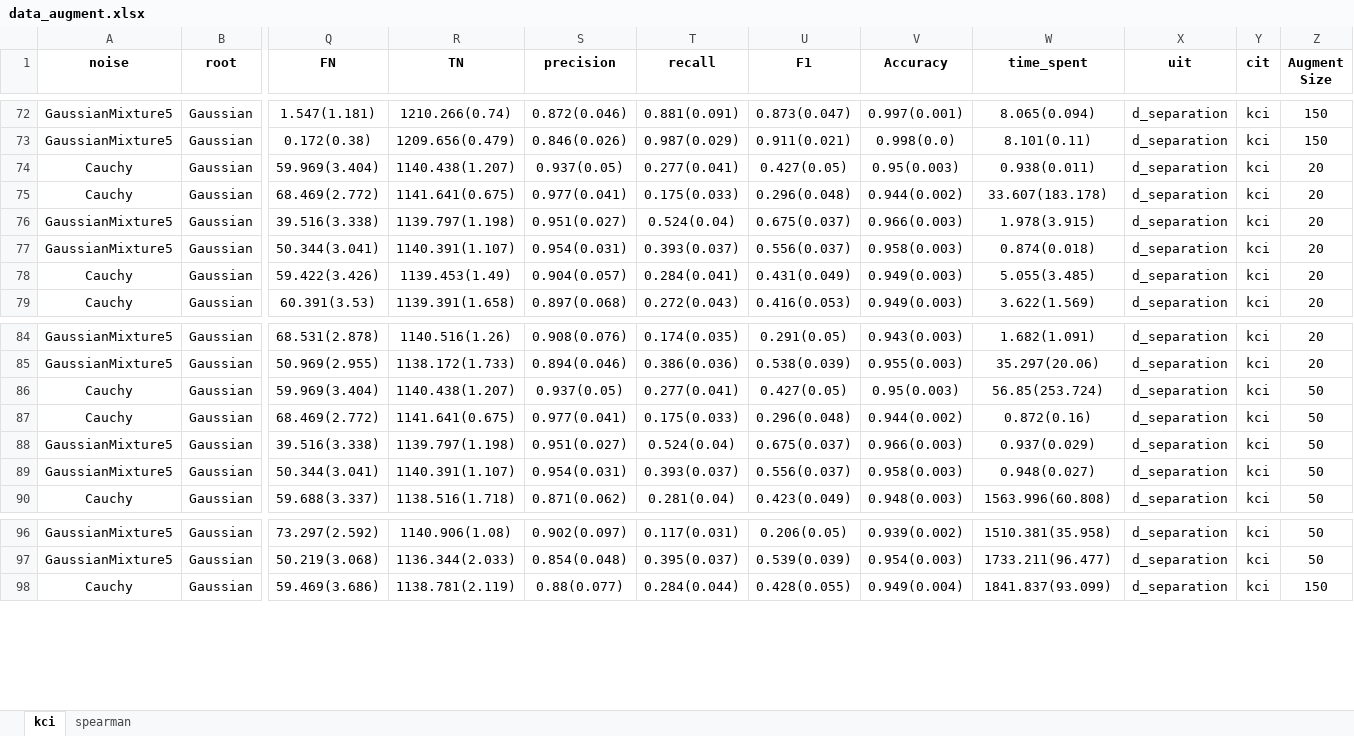
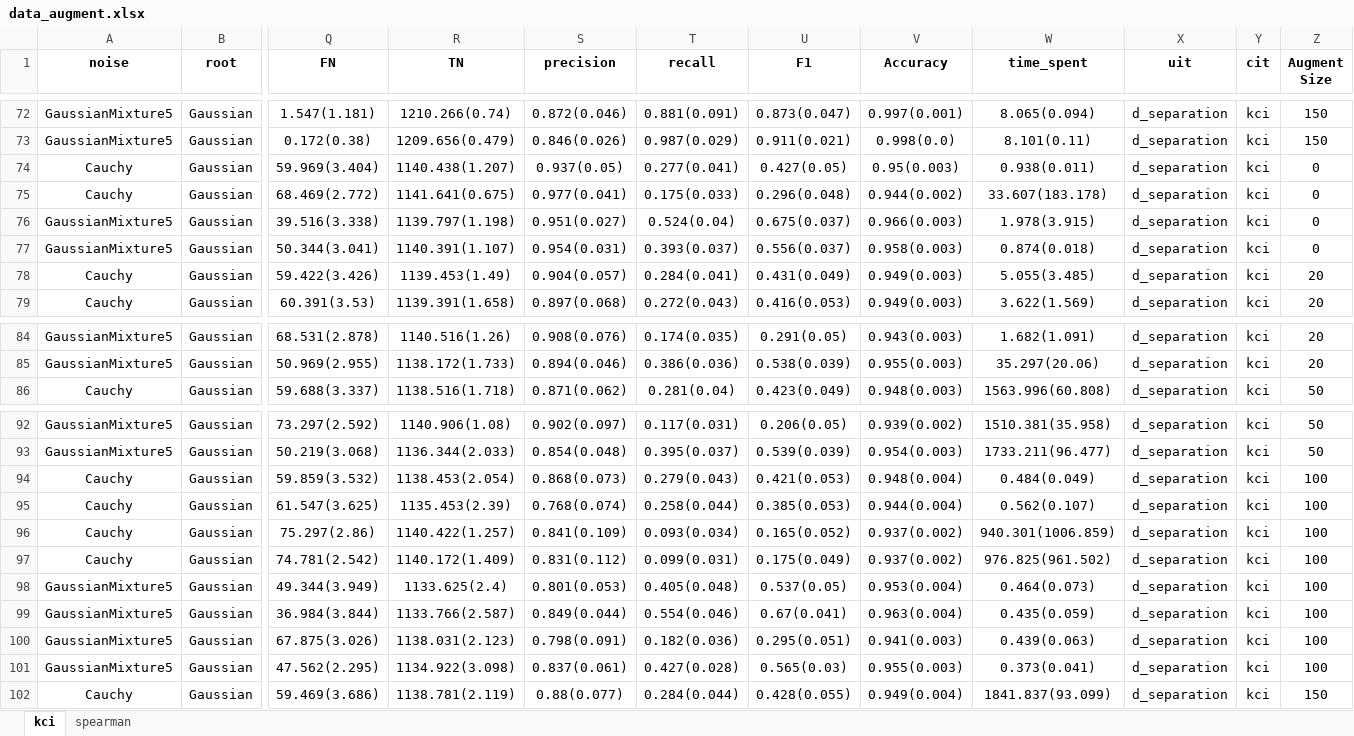
Before and after one commit to DSM-DSM/AugmentPC, an Excel workbook: aug_pc_result/data_augment.xlsx, sheet kci, drawn as a sheet; only a part is shown, gaps mark what is left out; values as stored, in another font and other column widths than the file's, no borders; removed rows and columns are numbered as before the commit, all else as after; rows hold the shown columns only; the diff covers the shown part only; the diff names each change by its address in the sheet, - before the commit and + after, or states it on an @@ line.

```diff
--- a/aug_pc_result/data_augment.xlsx (sheet kci)
+++ b/aug_pc_result/data_augment.xlsx (sheet kci)
-Z74:Z77 (Augment Size): 20
+Z74:Z77 (Augment Size): 0
-row 86: Cauchy | Gaussian | 59.969(3.404) | 1140.438(1.207) | 0.937(0.05) | 0.277(0.041) | 0.427(0.05) | 0.95(0.003) | 56.85(253.724) | d_separation | kci | 50
-row 87: Cauchy | Gaussian | 68.469(2.772) | 1141.641(0.675) | 0.977(0.041) | 0.175(0.033) | 0.296(0.048) | 0.944(0.002) | 0.872(0.16) | d_separation | kci | 50
-row 88: GaussianMixture5 | Gaussian | 39.516(3.338) | 1139.797(1.198) | 0.951(0.027) | 0.524(0.04) | 0.675(0.037) | 0.966(0.003) | 0.937(0.029) | d_separation | kci | 50
-row 89: GaussianMixture5 | Gaussian | 50.344(3.041) | 1140.391(1.107) | 0.954(0.031) | 0.393(0.037) | 0.556(0.037) | 0.958(0.003) | 0.948(0.027) | d_separation | kci | 50
+row 94: Cauchy | Gaussian | 59.859(3.532) | 1138.453(2.054) | 0.868(0.073) | 0.279(0.043) | 0.421(0.053) | 0.948(0.004) | 0.484(0.049) | d_separation | kci | 100
+row 95: Cauchy | Gaussian | 61.547(3.625) | 1135.453(2.39) | 0.768(0.074) | 0.258(0.044) | 0.385(0.053) | 0.944(0.004) | 0.562(0.107) | d_separation | kci | 100
+row 96: Cauchy | Gaussian | 75.297(2.86) | 1140.422(1.257) | 0.841(0.109) | 0.093(0.034) | 0.165(0.052) | 0.937(0.002) | 940.301(1006.859) | d_separation | kci | 100
+row 97: Cauchy | Gaussian | 74.781(2.542) | 1140.172(1.409) | 0.831(0.112) | 0.099(0.031) | 0.175(0.049) | 0.937(0.002) | 976.825(961.502) | d_separation | kci | 100
+row 98: GaussianMixture5 | Gaussian | 49.344(3.949) | 1133.625(2.4) | 0.801(0.053) | 0.405(0.048) | 0.537(0.05) | 0.953(0.004) | 0.464(0.073) | d_separation | kci | 100
+row 99: GaussianMixture5 | Gaussian | 36.984(3.844) | 1133.766(2.587) | 0.849(0.044) | 0.554(0.046) | 0.67(0.041) | 0.963(0.004) | 0.435(0.059) | d_separation | kci | 100
+row 100: GaussianMixture5 | Gaussian | 67.875(3.026) | 1138.031(2.123) | 0.798(0.091) | 0.182(0.036) | 0.295(0.051) | 0.941(0.003) | 0.439(0.063) | d_separation | kci | 100
+row 101: GaussianMixture5 | Gaussian | 47.562(2.295) | 1134.922(3.098) | 0.837(0.061) | 0.427(0.028) | 0.565(0.03) | 0.955(0.003) | 0.373(0.041) | d_separation | kci | 100
```
Also changed, not shown: 4 added rows elsewhere in this sheet, hidden cells, aug_pc_result/2026_Feb_06_14_33_30_d_separation_kci_fdr_pc_HybAdaProcedure_gt_graph_AdaSyn_20_1023033/results.xlsx, aug_pc_result/2026_Feb_06_14_34_08_d_separation_kci_fdr_pc_HybAdaProcedure_gt_graph_AdaSyn_20_1680941/results.xlsx, 47 other files.
